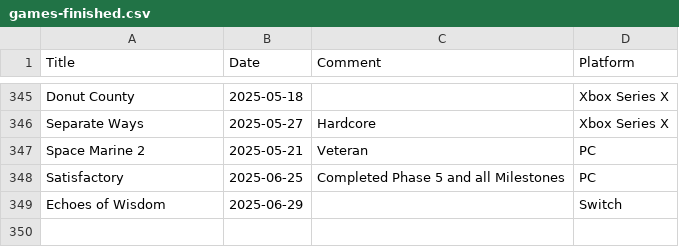
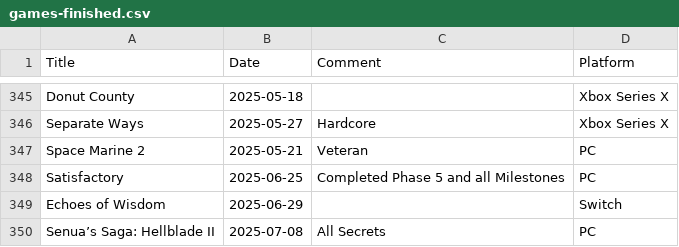
Before and after one commit to plantan/plantan.github.io, a CSV file: games-finished.csv, drawn as a sheet; only a part is shown, gaps mark what is left out.

Commit message:
Added Hellblade II

```diff
--- a/games-finished.csv
+++ b/games-finished.csv
@@ -349 +349,2 @@ Satisfactory,2025-06-25,Completed Phase 5 and all Milestones,PC
 Echoes of Wisdom,2025-06-29,,Switch
+Senua’s Saga: Hellblade II,2025-07-08,All Secrets,PC
```
